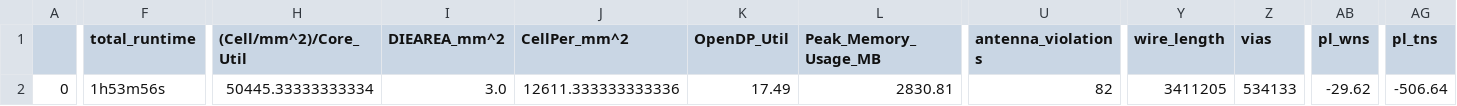
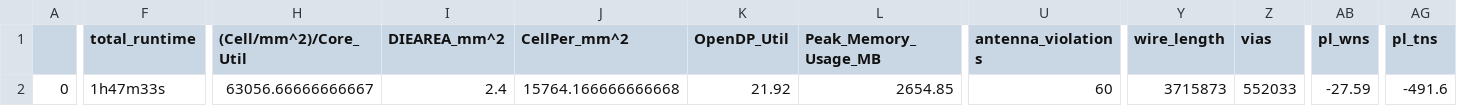
Before and after one commit to iic-jku/iic-audiodac-v1, a CSV file: signoff/user_proj_dac/final_summary_report.csv, drawn as a sheet; only a part is shown, gaps mark what is left out; the diff covers the shown part only; the diff names each change by its address in the sheet, - before the commit and + after, or states it on an @@ line.

```diff
--- a/signoff/user_proj_dac/final_summary_report.csv
+++ b/signoff/user_proj_dac/final_summary_report.csv
-F2 (total_runtime): 1h53m56s
+F2 (total_runtime): 1h47m33s
-H2 ((Cell/mm^2)/Core_Util): 50445.33333333334
+H2 ((Cell/mm^2)/Core_Util): 63056.66666666667
-I2 (DIEAREA_mm^2): 3.0
+I2 (DIEAREA_mm^2): 2.4
-J2 (CellPer_mm^2): 12611.333333333336
+J2 (CellPer_mm^2): 15764.166666666668
-K2 (OpenDP_Util): 17.49
+K2 (OpenDP_Util): 21.92
-L2 (Peak_Memory_Usage_MB): 2830.81
+L2 (Peak_Memory_Usage_MB): 2654.85
-U2 (antenna_violations): 82
+U2 (antenna_violations): 60
-Y2 (wire_length): 3411205
+Y2 (wire_length): 3715873
-Z2 (vias): 534133
+Z2 (vias): 552033
-AB2 (pl_wns): -29.62
+AB2 (pl_wns): -27.59
-AG2 (pl_tns): -506.64
+AG2 (pl_tns): -491.6
```
Also changed, not shown: 7 edited cells elsewhere in this file, signoff/user_project_wrapper/final_summary_report.csv, 16 other files.
